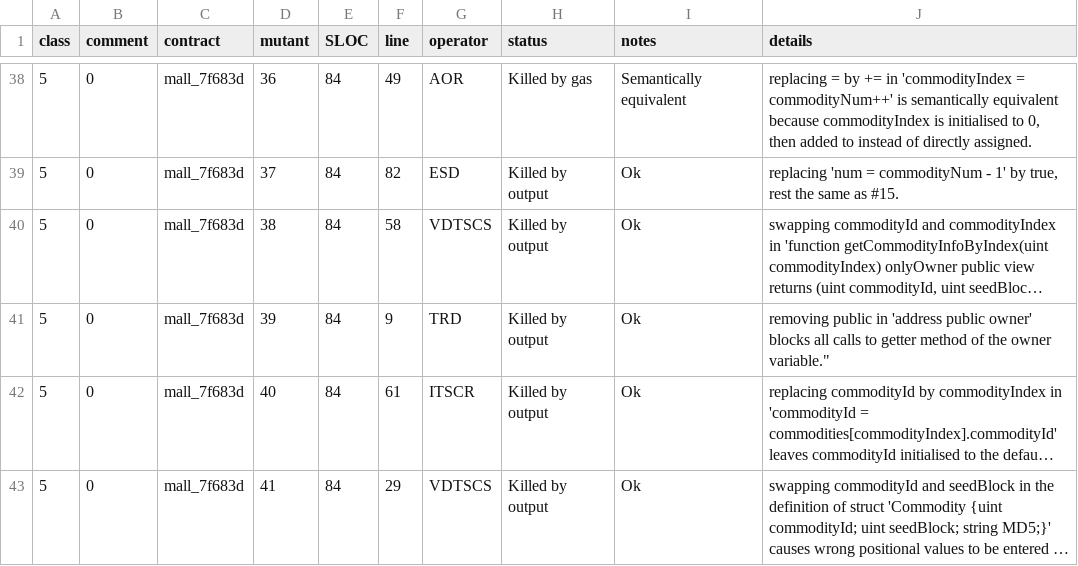
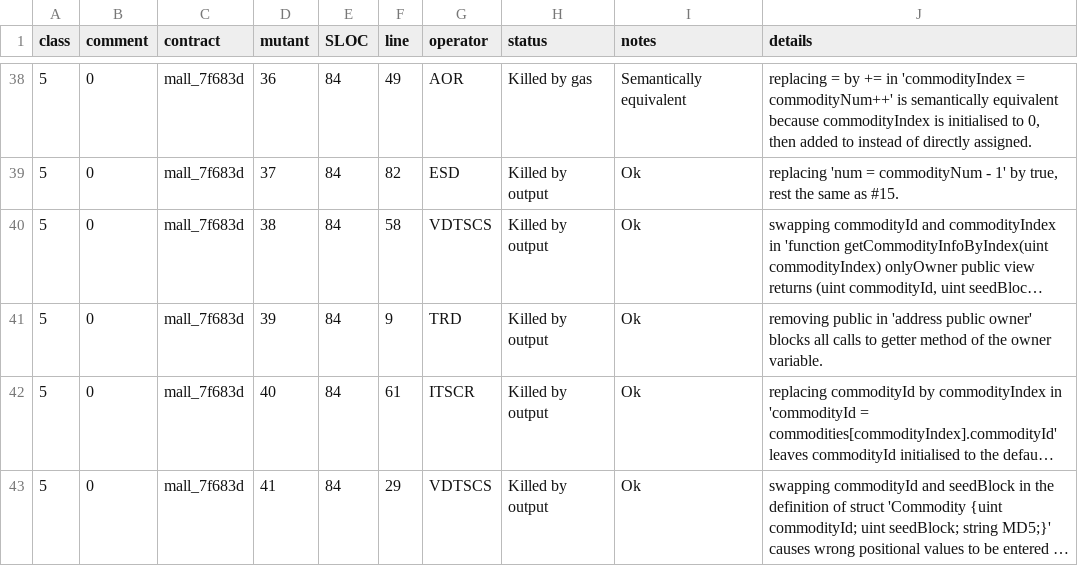
Before and after one commit to pieterhartel/Mutation-at-scale, a CSV file: mall_7f683d.csv, drawn as a sheet; only a part is shown, gaps mark what is left out; long unchanged cells end in …; the diff names each change by its address in the sheet, - before the commit and + after, or states it on an @@ line.

```diff
--- a/mall_7f683d.csv
+++ b/mall_7f683d.csv
-J41 (details): …the owner variable."
+J41 (details): …the owner variable.
```
Also changed, not shown: NumberBoard_9E7505.csv, casinoProxy_c0b022.csv.
